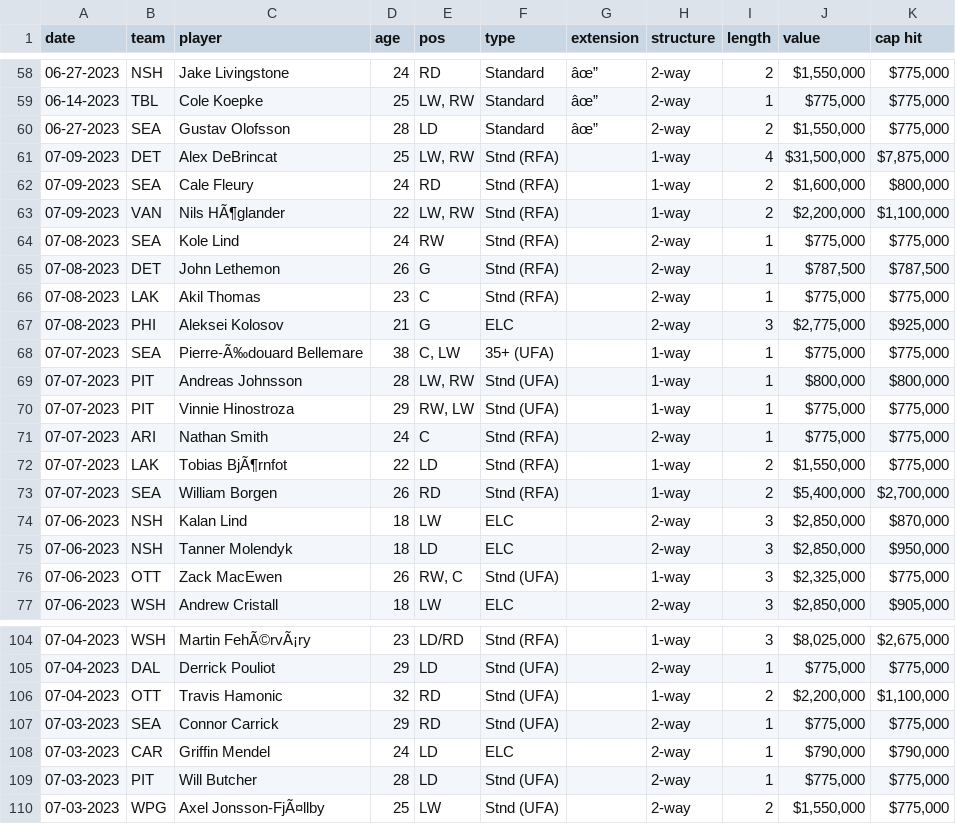
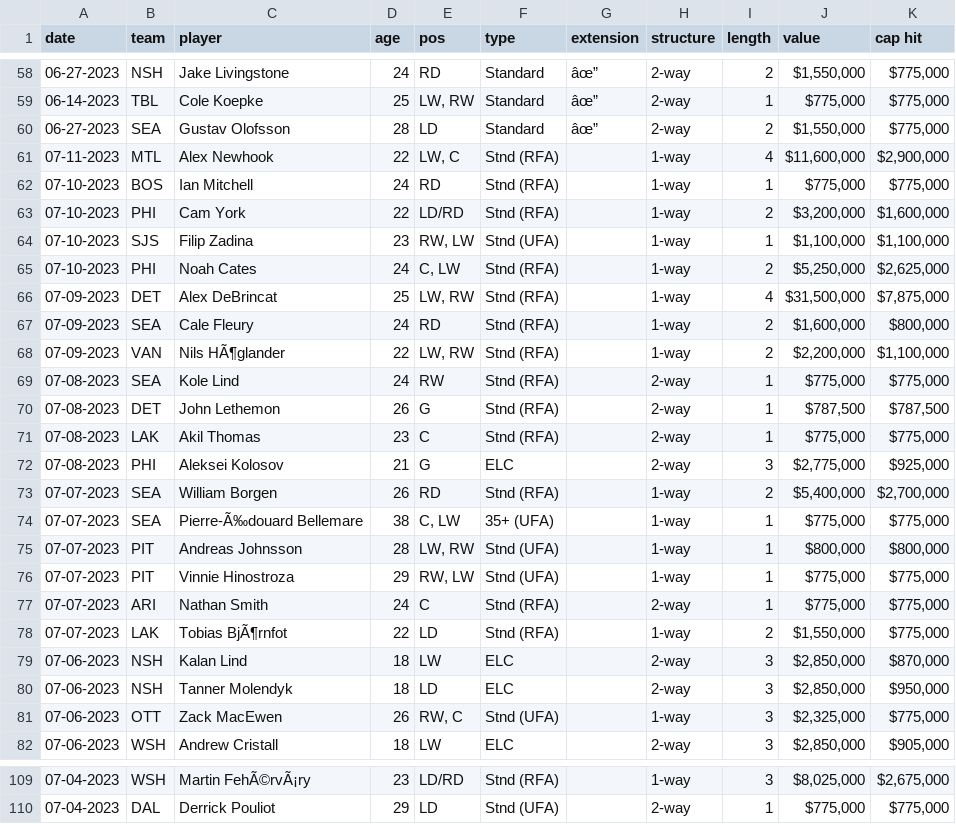
Before and after one commit to cassario/matchupData, a CSV file: df.csv, drawn as a sheet; only a part is shown, gaps mark what is left out.

```diff
--- a/df.csv
+++ b/df.csv
@@ -60,2 +60,7 @@ date,team,player,age,pos,type,extension,structure,length,value,cap hit
 06-27-2023,SEA,Gustav Olofsson,28,LD,Standard,âœ”,2-way,2,"$1,550,000","$775,000"
+07-11-2023,MTL,Alex Newhook,22,"LW, C",Stnd (RFA),,1-way,4,"$11,600,000","$2,900,000"
+07-10-2023,BOS,Ian Mitchell,24,RD,Stnd (RFA),,1-way,1,"$775,000","$775,000"
+07-10-2023,PHI,Cam York,22,LD/RD,Stnd (RFA),,1-way,2,"$3,200,000","$1,600,000"
+07-10-2023,SJS,Filip Zadina,23,"RW, LW",Stnd (UFA),,1-way,1,"$1,100,000","$1,100,000"
+07-10-2023,PHI,Noah Cates,24,"C, LW",Stnd (RFA),,1-way,2,"$5,250,000","$2,625,000"
 07-09-2023,DET,Alex DeBrincat,25,"LW, RW",Stnd (RFA),,1-way,4,"$31,500,000","$7,875,000"
@@ -67,2 +72,3 @@ date,team,player,age,pos,type,extension,structure,length,value,cap hit
 07-08-2023,PHI,Aleksei Kolosov,21,G,ELC,,2-way,3,"$2,775,000","$925,000"
+07-07-2023,SEA,William Borgen,26,RD,Stnd (RFA),,1-way,2,"$5,400,000","$2,700,000"
 07-07-2023,SEA,Pierre-Ã‰douard Bellemare,38,"C, LW",35+ (UFA),,1-way,1,"$775,000","$775,000"
@@ -72,3 +78,2 @@ date,team,player,age,pos,type,extension,structure,length,value,cap hit
 07-07-2023,LAK,Tobias BjÃ¶rnfot,22,LD,Stnd (RFA),,1-way,2,"$1,550,000","$775,000"
-07-07-2023,SEA,William Borgen,26,RD,Stnd (RFA),,1-way,2,"$5,400,000","$2,700,000"
 07-06-2023,NSH,Kalan Lind,18,LW,ELC,,2-way,3,"$2,850,000","$870,000"
@@ -105,6 +110 @@ date,team,player,age,pos,type,extension,structure,length,value,cap hit
 07-04-2023,DAL,Derrick Pouliot,29,LD,Stnd (UFA),,2-way,1,"$775,000","$775,000"
-07-04-2023,OTT,Travis Hamonic,32,RD,Stnd (UFA),,1-way,2,"$2,200,000","$1,100,000"
-07-03-2023,SEA,Connor Carrick,29,RD,Stnd (UFA),,2-way,1,"$775,000","$775,000"
-07-03-2023,CAR,Griffin Mendel,24,LD,ELC,,2-way,1,"$790,000","$790,000"
-07-03-2023,PIT,Will Butcher,28,LD,Stnd (UFA),,2-way,1,"$775,000","$775,000"
-07-03-2023,WPG,Axel Jonsson-FjÃ¤llby,25,LW,Stnd (UFA),,2-way,2,"$1,550,000","$775,000"
```
Also changed, not shown: current_goalies.csv, dmen.csv, 6 other files.
